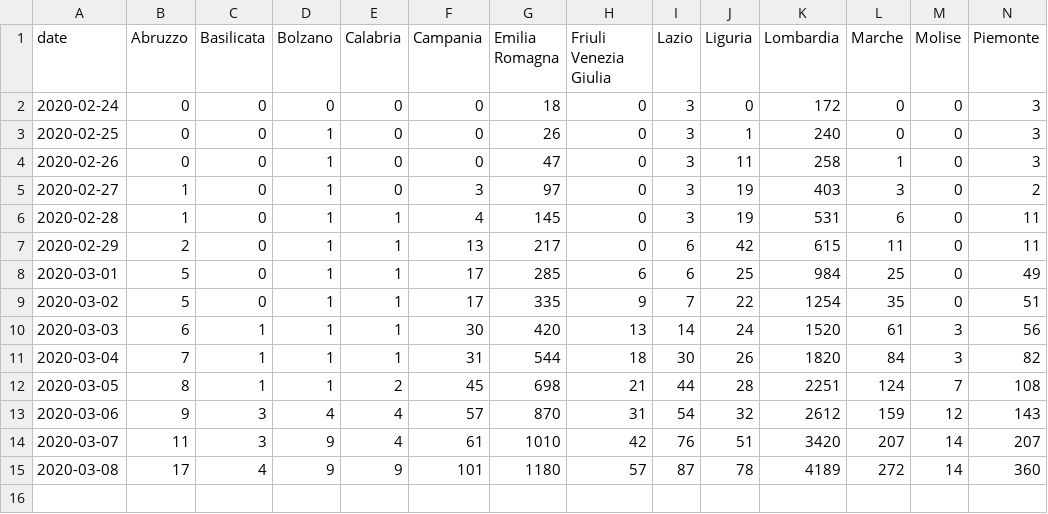
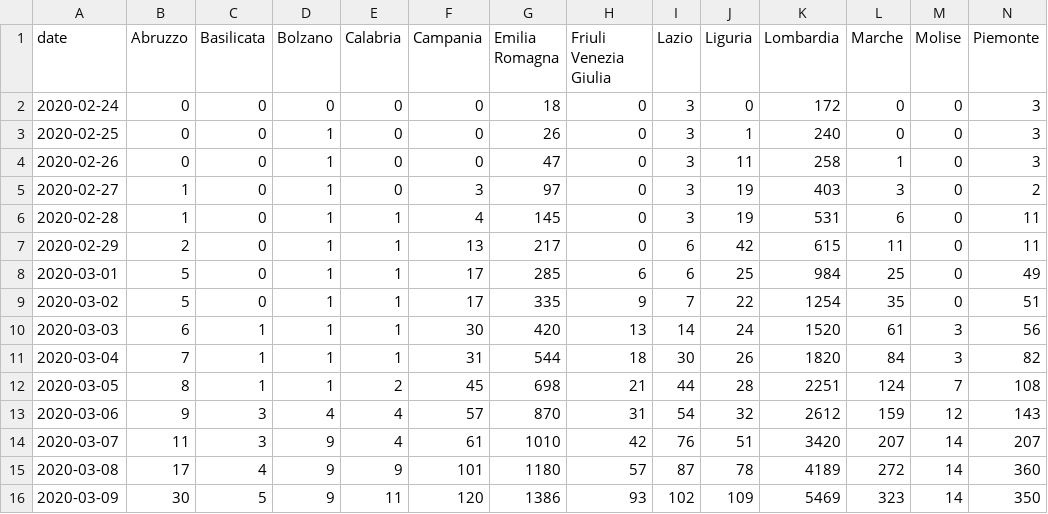
Before and after one commit to AnthonyEbert/ItalyCovid19, a CSV file: protezione-civile-download/transition_matrix_regione_confirmed.csv, drawn as a sheet; only a part is shown; rows hold the shown columns only; the diff names each change by its address in the sheet, - before the commit and + after, or states it on an @@ line.

```diff
--- a/protezione-civile-download/transition_matrix_regione_confirmed.csv
+++ b/protezione-civile-download/transition_matrix_regione_confirmed.csv
+row 16: 2020-03-09 | 30 | 5 | 9 | 11 | 120 | 1386 | 93 | 102 | 109 | 5469 | 323 | 14 | 350
```
Also changed, not shown: johns-hopkins-format/time_series_19-covid-Confirmed_Italy.csv, johns-hopkins-format/time_series_19-covid-Deaths_Italy.csv, 4 other files.
